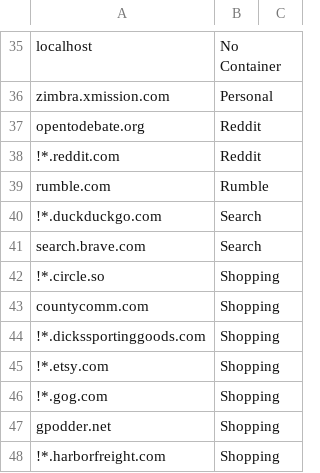
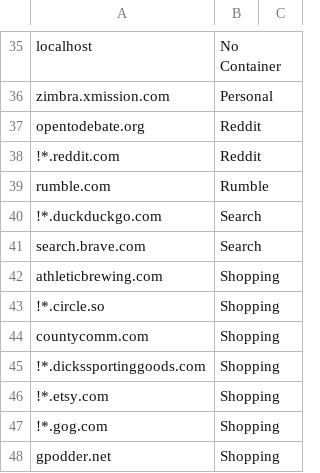
Before and after one commit to whiteinge/dotfiles, a CSV file: opt/containerise.csv, drawn as a sheet; only a part is shown, gaps mark what is left out; the shorter side is filled out with more unchanged rows.

Commit message:
Add athleticbrewing

```diff
--- a/opt/containerise.csv
+++ b/opt/containerise.csv
@@ -41,2 +41,3 @@ rumble.com, Rumble
 search.brave.com, Search
+athleticbrewing.com, Shopping
 !*.circle.so, Shopping
```
